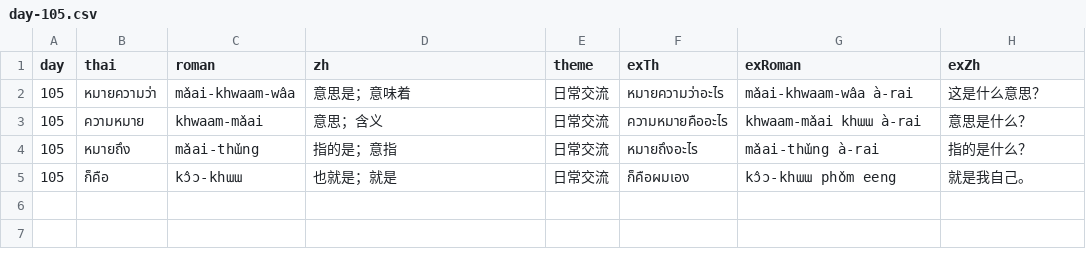
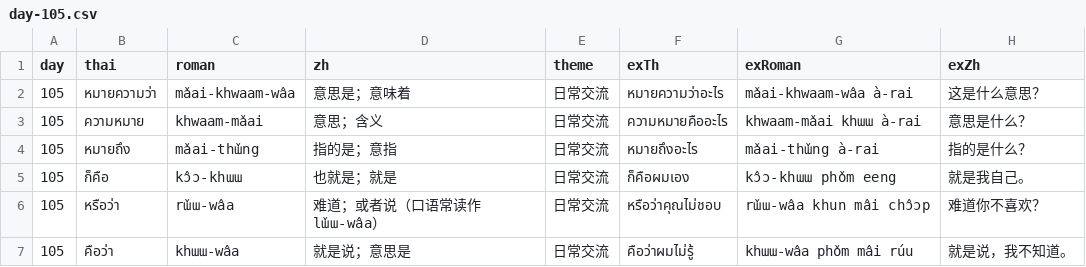
Before and after one commit to Hamiltonyin/claude-test, a CSV file: content/day-105.csv, drawn as a sheet; the diff names each change by its address in the sheet, - before the commit and + after, or states it on an @@ line.

```diff
--- a/content/day-105.csv
+++ b/content/day-105.csv
+row 6: 105 | หรือว่า | rɯ̌ɯ-wâa | 难道；或者说（口语常读作 lɯ̌ɯ-wâa） | 日常交流 | หรือว่าคุณไม่ชอบ | rɯ̌ɯ-wâa khun mâi chɔ̂ɔp | 难道你不喜欢？
+row 7: 105 | คือว่า | khɯɯ-wâa | 就是说；意思是 | 日常交流 | คือว่าผมไม่รู้ | khɯɯ-wâa phǒm mâi rúu | 就是说，我不知道。
```
Also changed, not shown: 8 other files.
